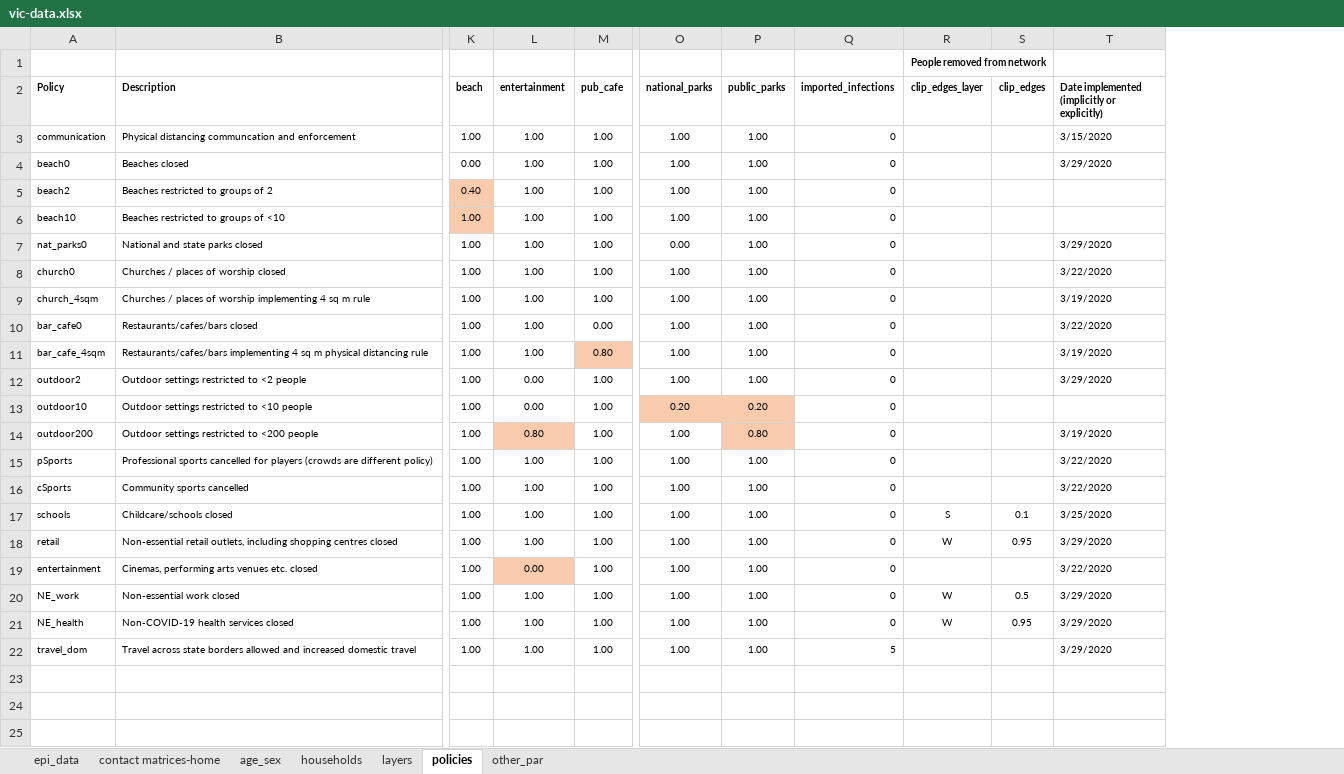
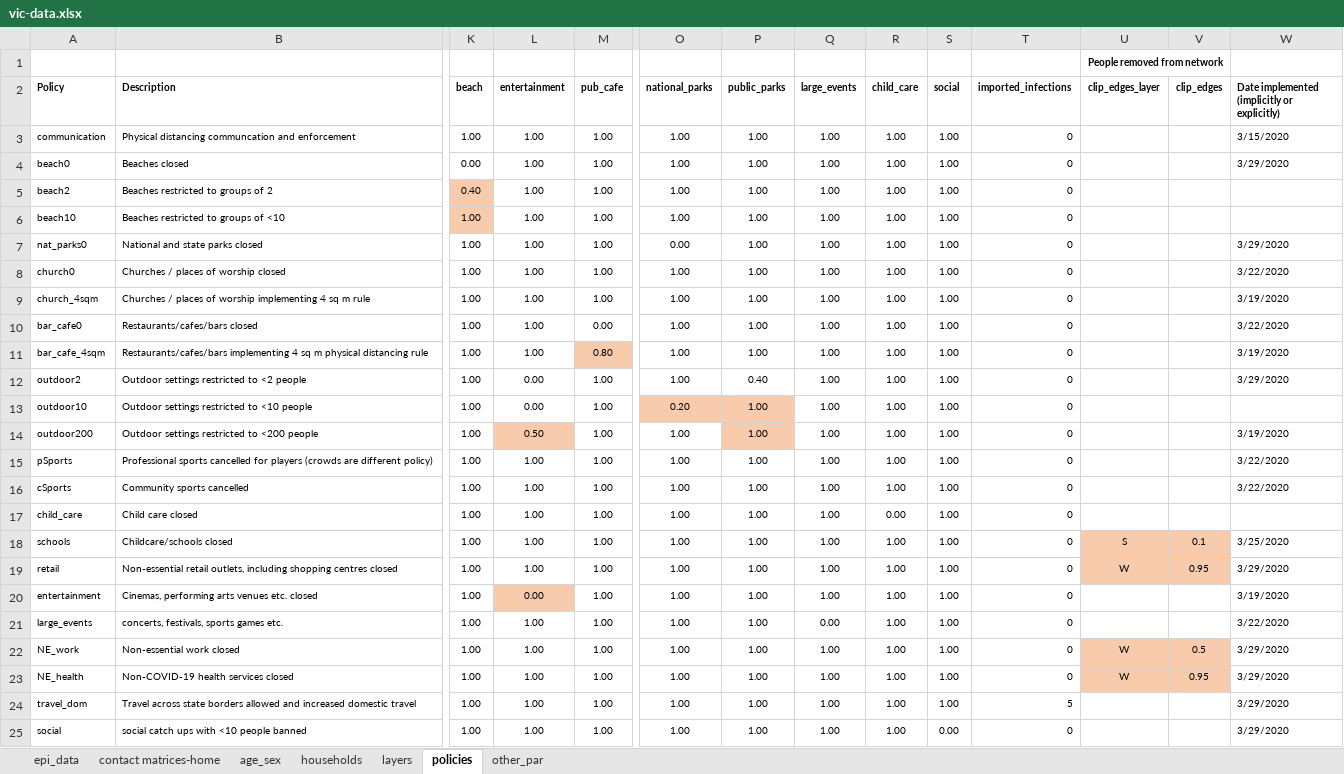
Before and after one commit to brain-modelling-group/covasim-qld-model, an Excel workbook: data/vic-data.xlsx, sheet policies, drawn as a sheet; only a part is shown, gaps mark what is left out; values as stored, in another font and other column widths than the file's, no borders; conditional formats not drawn; addresses are those after the commit; rows hold the shown columns only; the diff names each change by its address in the sheet, - before the commit and + after, or states it on an @@ line.

Commit message:
updated pars

```diff
--- a/data/vic-data.xlsx (sheet policies)
+++ b/data/vic-data.xlsx (sheet policies)
+column Q (large_events), rows 3-16: all 1.00; rows 18-20: all 1.00; rows 22-24: all 1.00
+column R (child_care), rows 3-16: all 1.00; rows 18-20: all 1.00; rows 22-24: all 1.00
+column S (social), rows 3-16: all 1.00; rows 18-20: all 1.00; rows 22-24: all 1.00
-P12 (public_parks): 1.00
+P12 (public_parks): 0.40
-P13 (public_parks): 0.20
+P13 (public_parks): 1.00
-L14 (entertainment): 0.80
+L14 (entertainment): 0.50
-P14 (public_parks): 0.80
+P14 (public_parks): 1.00
+row 17: child_care | Child care closed | 1.00 | 1.00 | 1.00 | 1.00 | 1.00 | 1.00 | 0.00 | 1.00 | 0
-U18:V19 fill: none
+U18:V19 fill: #F8CBAD
-W20: 3/22/2020
+W20: 3/19/2020
+row 21: large_events | concerts, festivals, sports games etc. | 1.00 | 1.00 | 1.00 | 1.00 | 1.00 | 0.00 | 1.00 | 1.00 | 0 |  |  | 3/22/2020
-U22:V23 fill: none
+U22:V23 fill: #F8CBAD
+row 25: social | social catch ups with <10 people banned | 1.00 | 1.00 | 1.00 | 1.00 | 1.00 | 1.00 | 1.00 | 0.00 | 0 |  |  | 3/29/2020
```
Also changed, not shown: sheet layers, formulas that keep their value.
